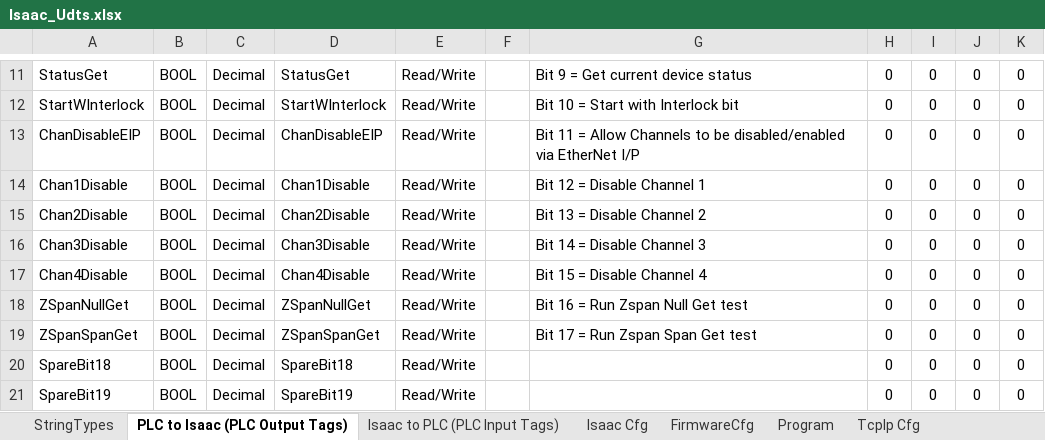
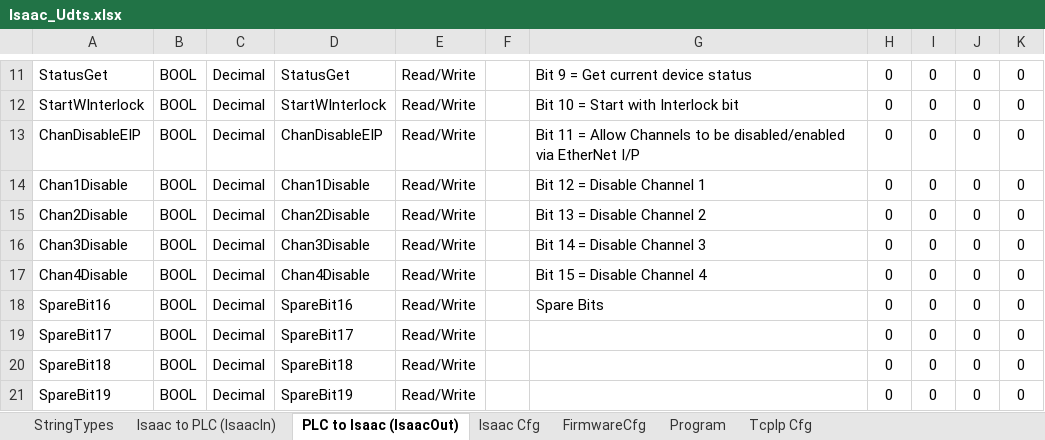
Before and after one commit to Zaxisinc/IsaacEDS, an Excel workbook: Isaac_Udts.xlsx, sheet PLC to Isaac (IsaacOut), drawn as a sheet; only a part is shown, gaps mark what is left out; values as stored, in another font and other column widths than the file's, no borders; the diff names each change by its address in the sheet, - before the commit and + after, or states it on an @@ line.

```diff
--- a/Isaac_Udts.xlsx (sheet PLC to Isaac (IsaacOut))
+++ b/Isaac_Udts.xlsx (sheet PLC to Isaac (IsaacOut))
-sheet tab: PLC to Isaac (PLC Output Tags)
+sheet tab: PLC to Isaac (IsaacOut)
-sheet tab: Isaac to PLC (PLC Input Tags)
+sheet tab: Isaac to PLC (IsaacIn)
@@ sheet tab order changed: StringTypes | Isaac to PLC (IsaacIn) | PLC to Isaac (IsaacOut) | Isaac Cfg | FirmwareCfg | Program | TcpIp Cfg @@
-A18: ZSpanNullGet
+A18: SpareBit16
-D18: ZSpanNullGet
+D18: SpareBit16
-G18: Bit 16 = Run Zspan Null Get test
+G18: Spare Bits
-A19: ZSpanSpanGet
+A19: SpareBit17
-D19: ZSpanSpanGet
+D19: SpareBit17
-G19: Bit 17 = Run Zspan Span Get test
+G19: (empty)
```
Also changed, not shown: sheet Isaac to PLC (IsaacIn), sheet Program, sheet FirmwareCfg, formulas that keep their value, 4 other files.
